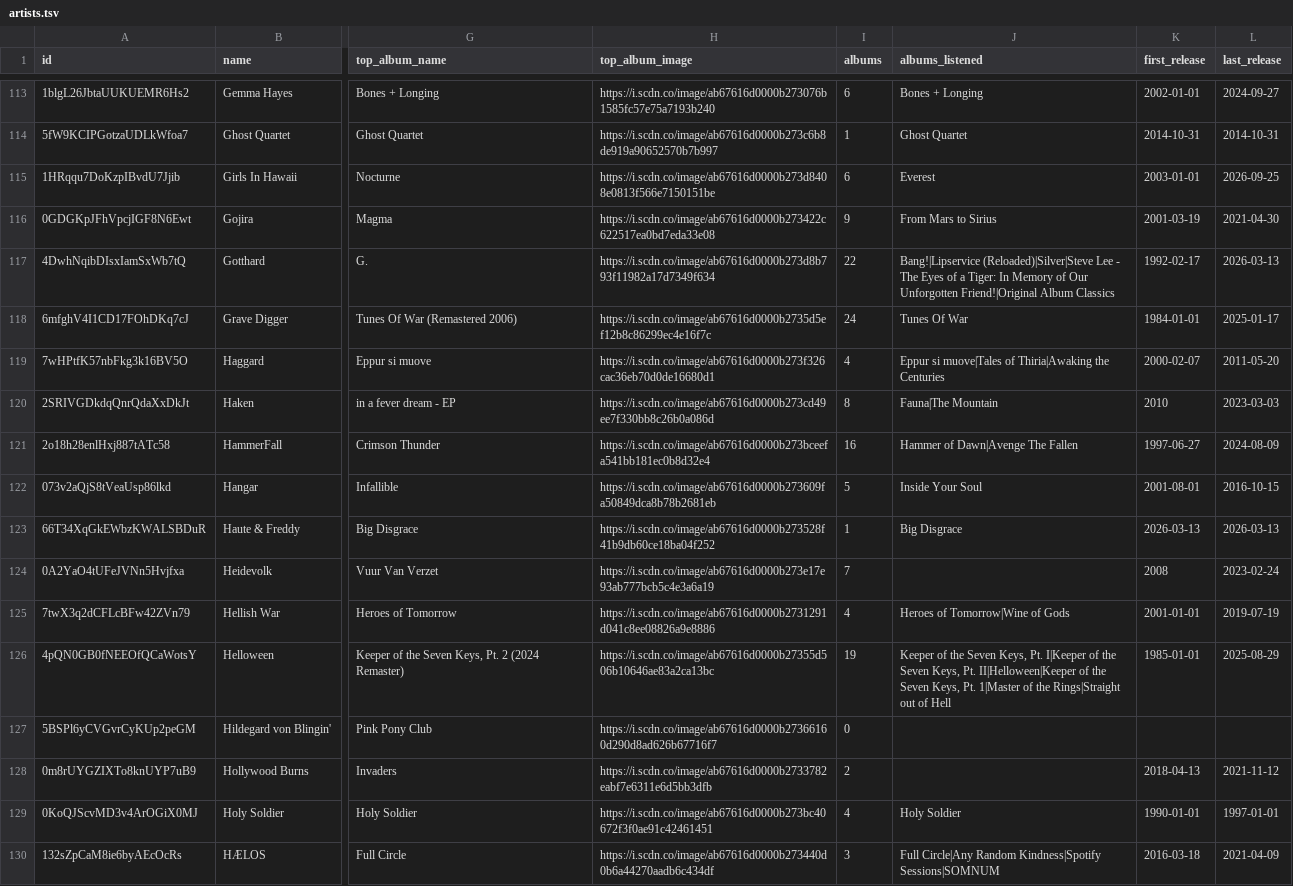
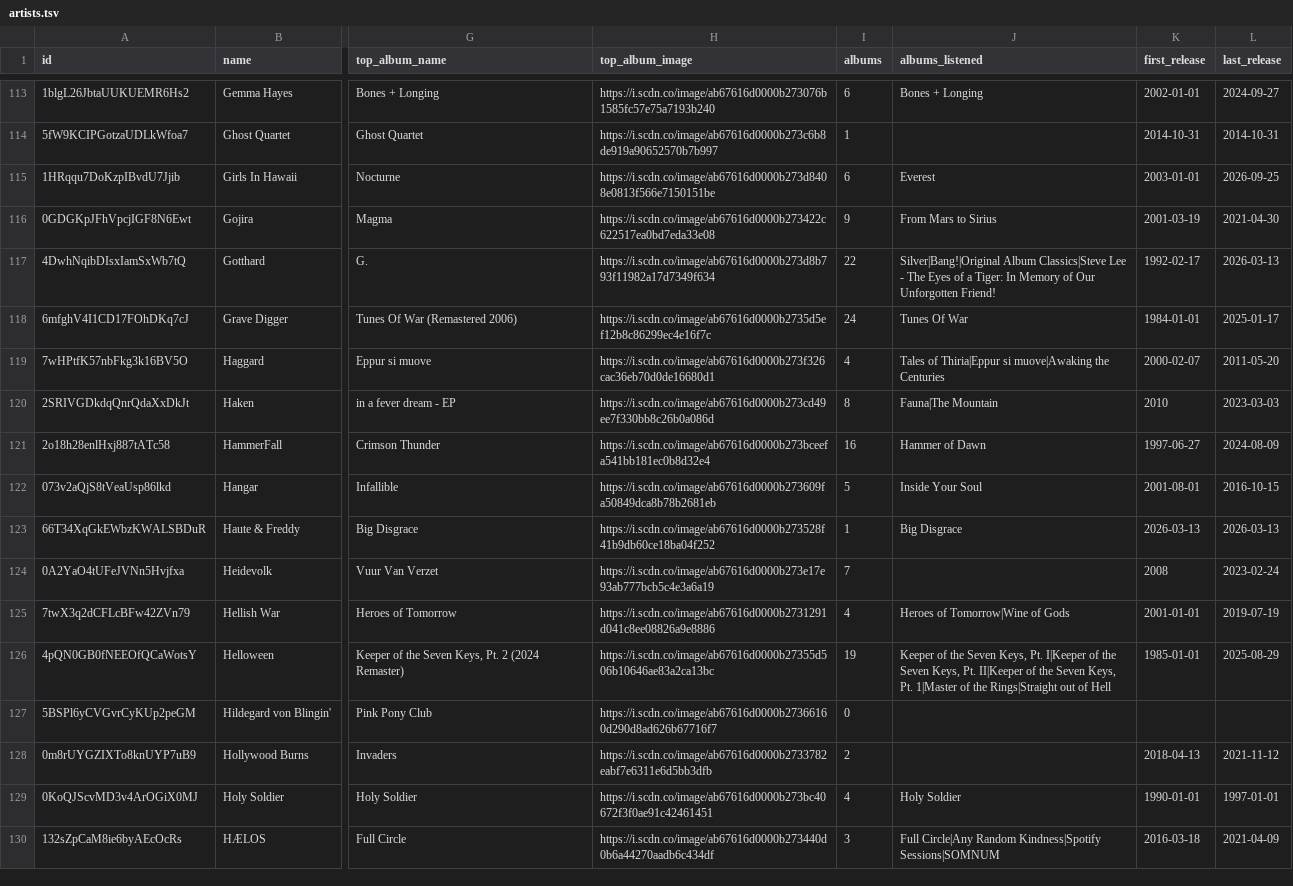
Before and after one commit to dinhani/spotify-launcher, a TSV file: data/artists.tsv, drawn as a sheet; only a part is shown, gaps mark what is left out; the diff covers the shown part only; the diff names each change by its address in the sheet, - before the commit and + after, or states it on an @@ line.

```diff
--- a/data/artists.tsv
+++ b/data/artists.tsv
-J114 (albums_listened): Ghost Quartet
+J114 (albums_listened): (empty)
-J117 (albums_listened): Bang!|Lipservice (Reloaded)|Silver|Steve Lee - The Eyes of a Tiger: In Memory of Our Unforgotten Friend!|Original Album Classics
+J117 (albums_listened): Silver|Bang!|Original Album Classics|Steve Lee - The Eyes of a Tiger: In Memory of Our Unforgotten Friend!
-J119 (albums_listened): Eppur si muove|Tales of Thiria|Awaking the Centuries
+J119 (albums_listened): Tales of Thiria|Eppur si muove|Awaking the Centuries
-J121 (albums_listened): Hammer of Dawn|Avenge The Fallen
+J121 (albums_listened): Hammer of Dawn
-J126 (albums_listened): …Keys, Pt. II|Helloween|Keeper of the…
+J126 (albums_listened): …Keys, Pt. II|Keeper of the…
```
Also changed, not shown: 111 edited cells elsewhere in this file, 3 other files.
